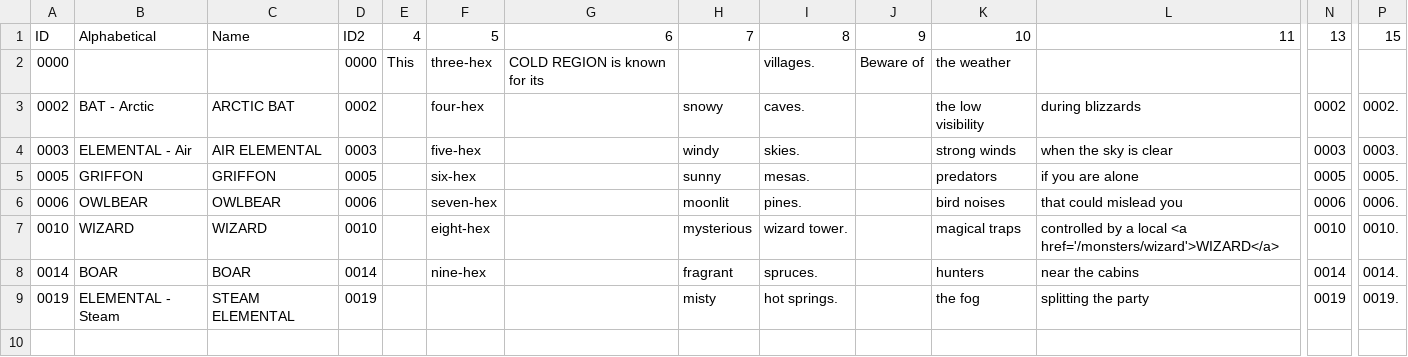
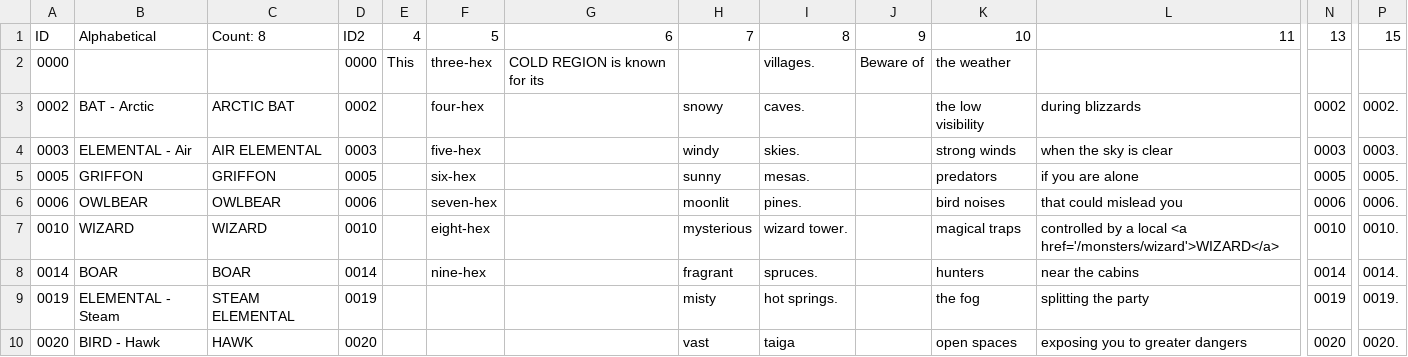
Before and after one commit to SaltyGoo/saltygoo.github.io, a CSV file: CSV/Monster - 01_Arctic.csv, drawn as a sheet; only a part is shown, gaps mark what is left out; rows hold the shown columns only; the diff names each change by its address in the sheet, - before the commit and + after, or states it on an @@ line.

```diff
--- a/CSV/Monster - 01_Arctic.csv
+++ b/CSV/Monster - 01_Arctic.csv
-C1: Name
+C1: Count: 8
+row 10: 0020 | BIRD - Hawk | HAWK | 0020 |  |  |  | vast | taiga |  | open spaces | exposing you to greater dangers | 0020 | 0020.
```
Also changed, not shown: CSV/Monster - 02_Desert.csv, CSV/Monster - 04_Hills.csv, 3 other files.
